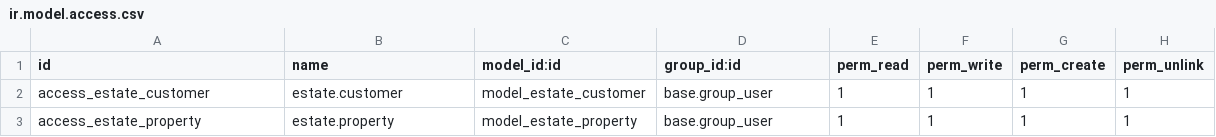
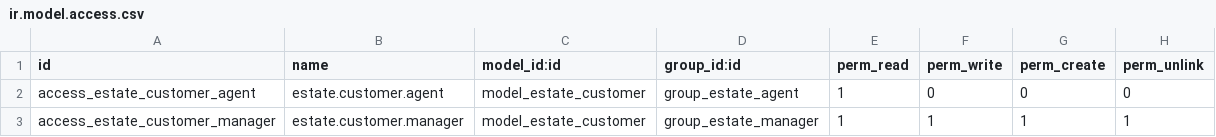
Before and after one commit to Donut4055/ki4_python, a CSV file: ss16/custom_addons/estate_management/security/ir.model.access.csv, drawn as a sheet.

```diff
--- a/ss16/custom_addons/estate_management/security/ir.model.access.csv
+++ b/ss16/custom_addons/estate_management/security/ir.model.access.csv
@@ -1,3 +1,3 @@
 id,name,model_id:id,group_id:id,perm_read,perm_write,perm_create,perm_unlink
-access_estate_customer,estate.customer,model_estate_customer,base.group_user,1,1,1,1
-access_estate_property,estate.property,model_estate_property,base.group_user,1,1,1,1
+access_estate_customer_agent,estate.customer.agent,model_estate_customer,group_estate_agent,1,0,0,0
+access_estate_customer_manager,estate.customer.manager,model_estate_customer,group_estate_manager,1,1,1,1
```
Also changed, not shown: 37 other files.
